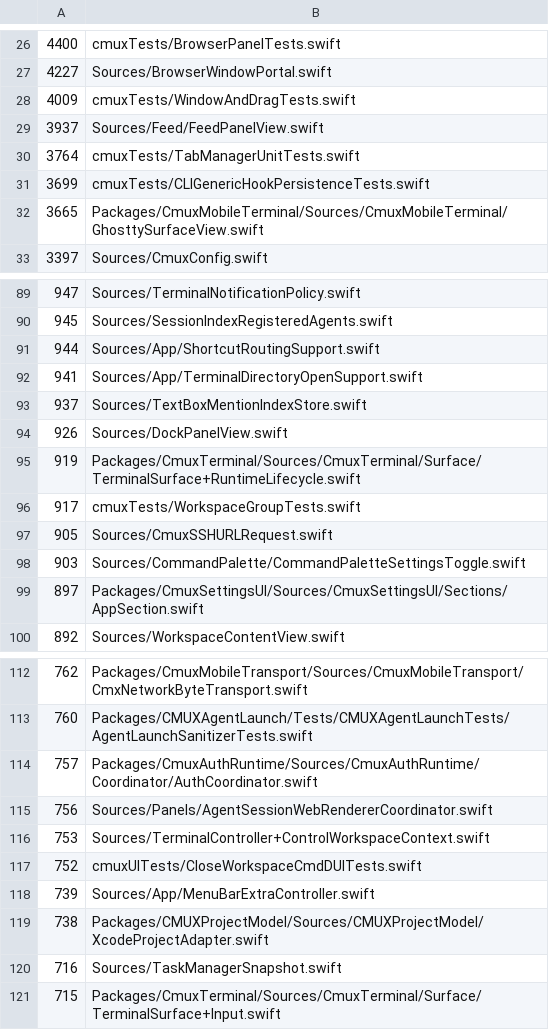
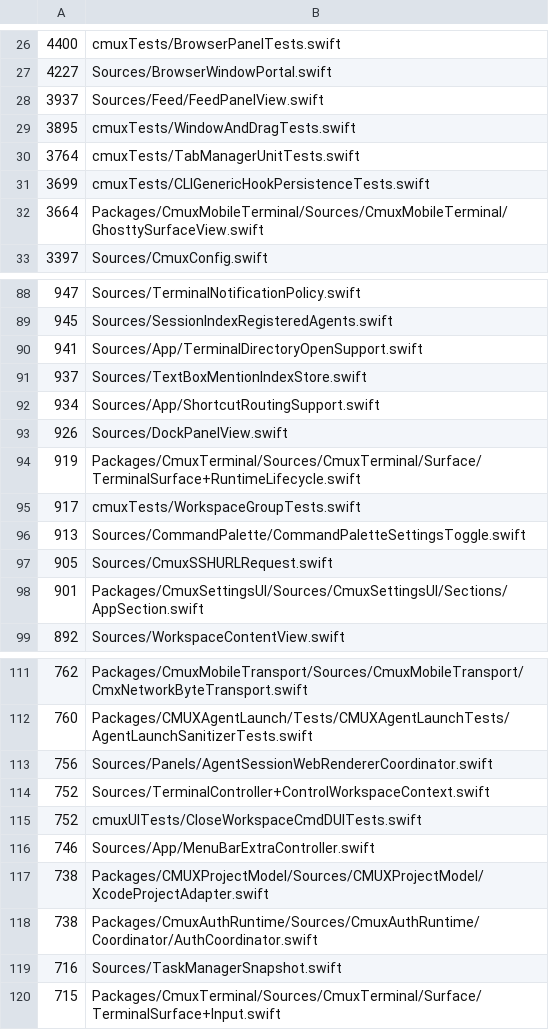
Before and after one commit to emergent-inc/mosaic, a TSV file: .github/swift-file-length-budget.tsv, drawn as a sheet; only a part is shown, gaps mark what is left out; the diff covers the shown part only.

Commit message:
Fix unexpected menu-bar-only activation policy (#6068)
* test: cover unexpected menu bar only activation

* fix: guard menu bar only activation policy

* fix: preserve legacy menu bar only opt-ins

* ci: refresh swift file length budget

* fix: normalize legacy menu bar only state

* fix: keep menu bar only writes atomic

* test: move menu bar only coverage to swift testing

* test: avoid defaults race in value model test

* fix: preserve even-count legacy menu bar opt-ins

* fix: narrow legacy menu bar recovery signal

```diff
--- a/.github/swift-file-length-budget.tsv
+++ b/.github/swift-file-length-budget.tsv
@@ -27,7 +27,7 @@
 4227	Sources/BrowserWindowPortal.swift
-4009	cmuxTests/WindowAndDragTests.swift
 3937	Sources/Feed/FeedPanelView.swift
+3895	cmuxTests/WindowAndDragTests.swift
 3764	cmuxTests/TabManagerUnitTests.swift
 3699	cmuxTests/CLIGenericHookPersistenceTests.swift
-3665	Packages/CmuxMobileTerminal/Sources/CmuxMobileTerminal/GhosttySurfaceView.swift
+3664	Packages/CmuxMobileTerminal/Sources/CmuxMobileTerminal/GhosttySurfaceView.swift
 3397	Sources/CmuxConfig.swift
@@ -90,5 +89,5 @@
 945	Sources/SessionIndexRegisteredAgents.swift
-944	Sources/App/ShortcutRoutingSupport.swift
 941	Sources/App/TerminalDirectoryOpenSupport.swift
 937	Sources/TextBoxMentionIndexStore.swift
+934	Sources/App/ShortcutRoutingSupport.swift
 926	Sources/DockPanelView.swift
@@ -96,5 +95,5 @@
 917	cmuxTests/WorkspaceGroupTests.swift
+913	Sources/CommandPalette/CommandPaletteSettingsToggle.swift
 905	Sources/CmuxSSHURLRequest.swift
-903	Sources/CommandPalette/CommandPaletteSettingsToggle.swift
-897	Packages/CmuxSettingsUI/Sources/CmuxSettingsUI/Sections/AppSection.swift
+901	Packages/CmuxSettingsUI/Sources/CmuxSettingsUI/Sections/AppSection.swift
 892	Sources/WorkspaceContentView.swift
@@ -113,8 +112,8 @@
 760	Packages/CMUXAgentLaunch/Tests/CMUXAgentLaunchTests/AgentLaunchSanitizerTests.swift
-757	Packages/CmuxAuthRuntime/Sources/CmuxAuthRuntime/Coordinator/AuthCoordinator.swift
 756	Sources/Panels/AgentSessionWebRendererCoordinator.swift
-753	Sources/TerminalController+ControlWorkspaceContext.swift
+752	Sources/TerminalController+ControlWorkspaceContext.swift
 752	cmuxUITests/CloseWorkspaceCmdDUITests.swift
-739	Sources/App/MenuBarExtraController.swift
+746	Sources/App/MenuBarExtraController.swift
 738	Packages/CMUXProjectModel/Sources/CMUXProjectModel/XcodeProjectAdapter.swift
+738	Packages/CmuxAuthRuntime/Sources/CmuxAuthRuntime/Coordinator/AuthCoordinator.swift
 716	Sources/TaskManagerSnapshot.swift
```
Also changed, not shown: 7 added rows, 9 removed rows and 10 edited cells elsewhere in this file, 11 other files.
